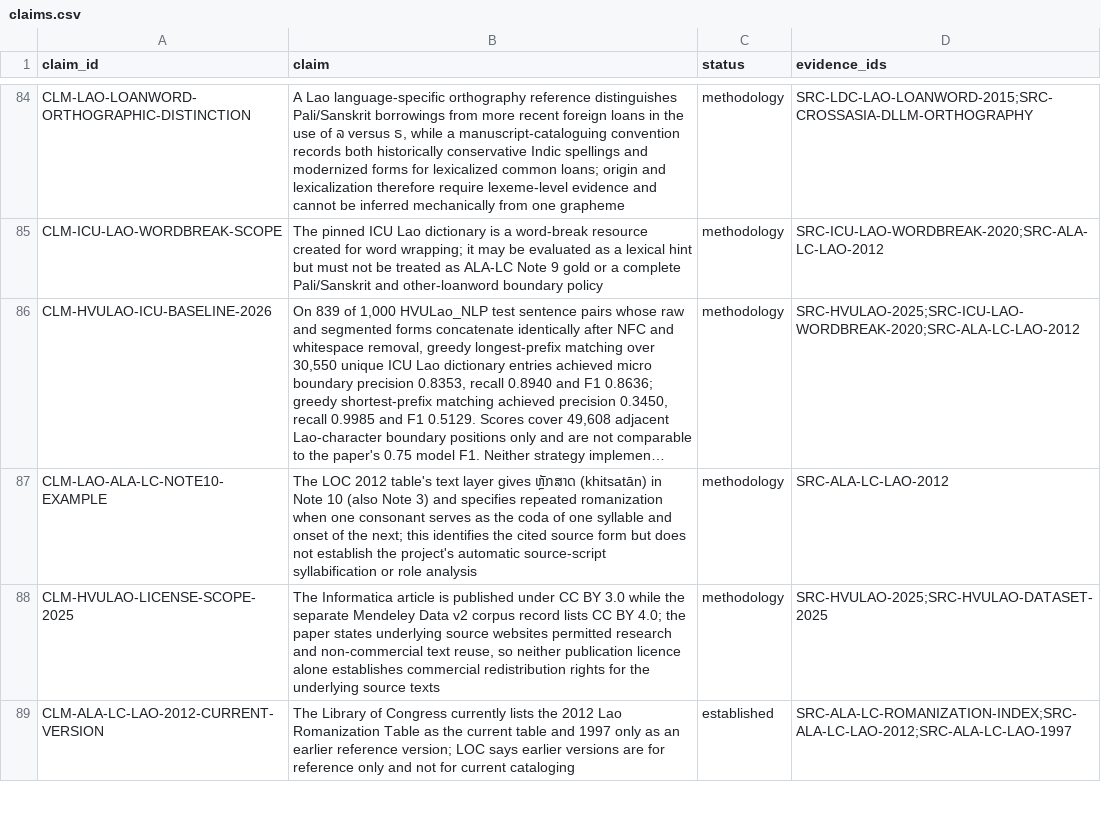
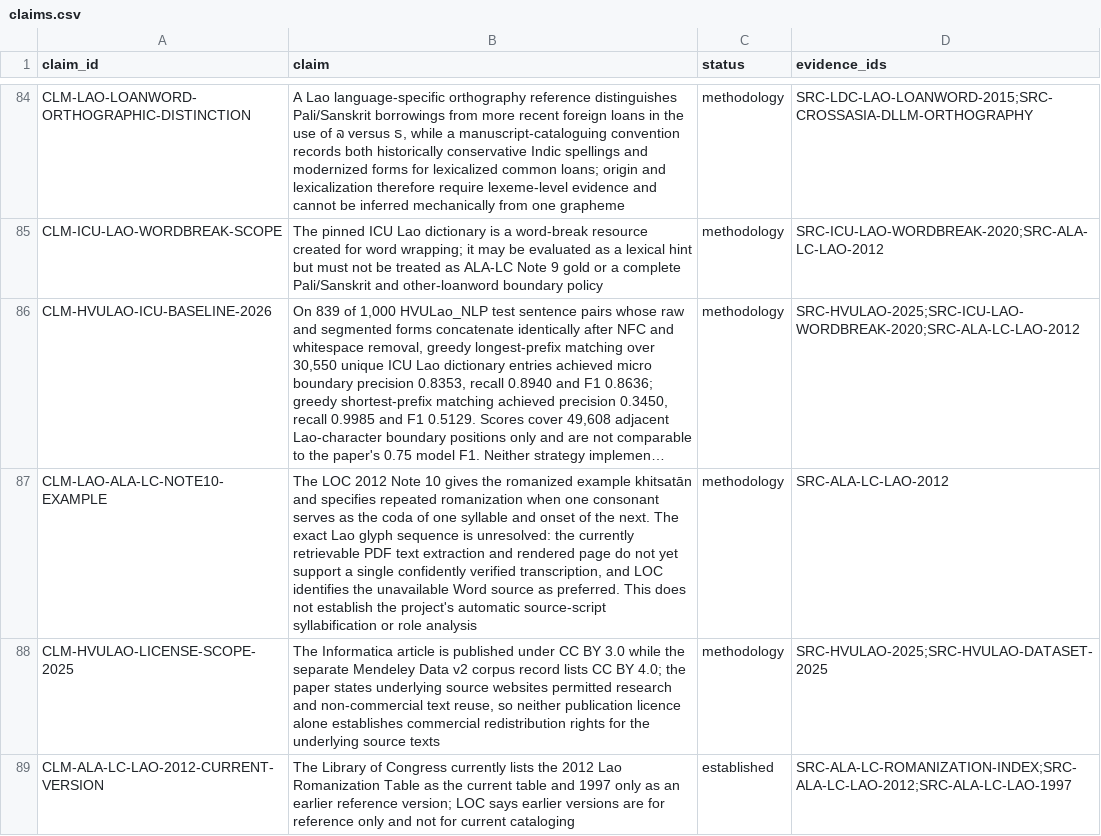
Before and after one commit to ClippyFirst/Lao-Ukrainian-Phonetic-System, a CSV file: data/evidence/claims.csv, drawn as a sheet; only a part is shown, gaps mark what is left out; long unchanged cells end in …; the diff names each change by its address in the sheet, - before the commit and + after, or states it on an @@ line.

Commit message:
docs: qualify unresolved LOC Note 10 glyph evidence

```diff
--- a/data/evidence/claims.csv
+++ b/data/evidence/claims.csv
-B87 (claim): …LOC 2012 table's text layer gives ຫຼັກສາດ (khitsatān) in Note 10 (also Note 3) and specifies repeated romanization when one consonant serves as the coda of one syllable and onset of the next; this identifies the cited source form but does not…
+B87 (claim): …LOC 2012 Note 10 gives the romanized example khitsatān and specifies repeated romanization when one consonant serves as the coda of one syllable and onset of the next. The exact Lao glyph sequence is unresolved: the currently retrievable PDF text extraction and rendered page do not yet support a single confidently verified transcription, and LOC identifies the unavailable Word source as preferred. This does not…
```
